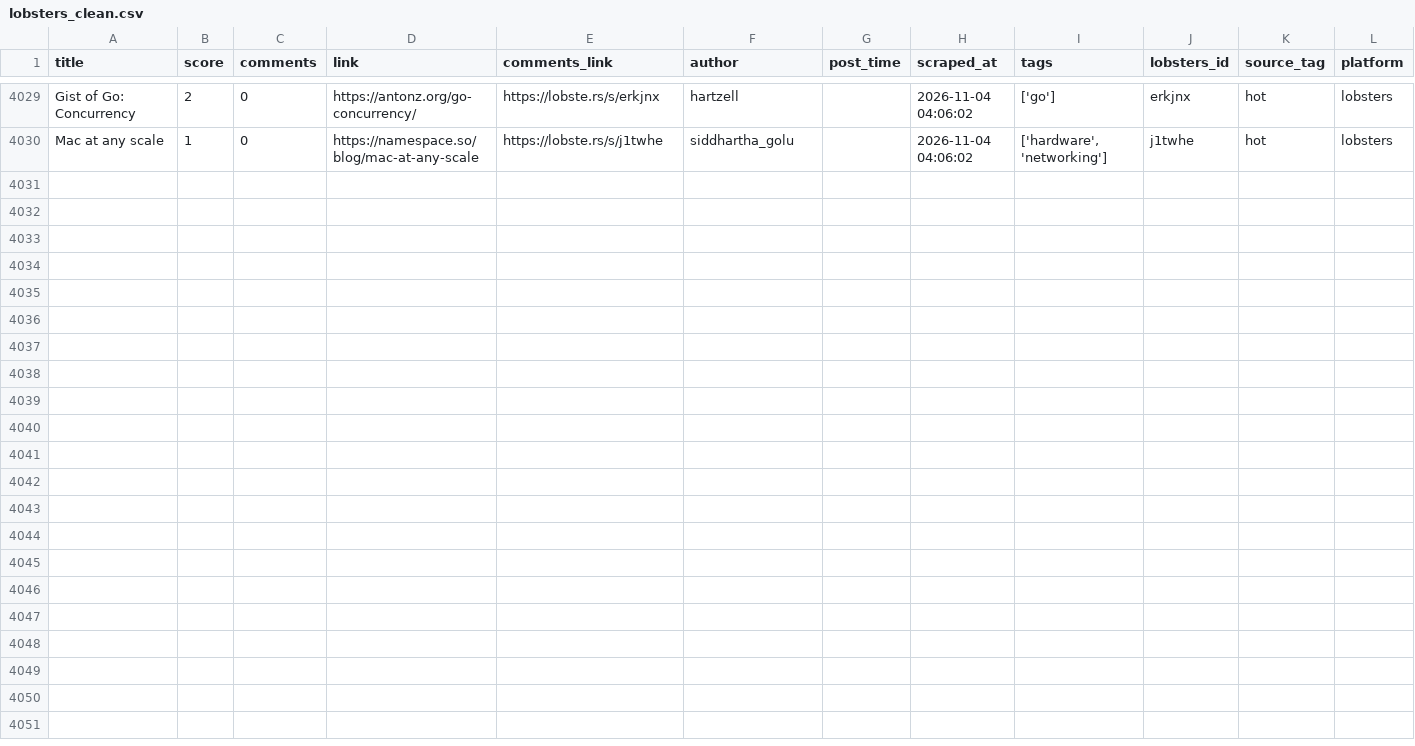
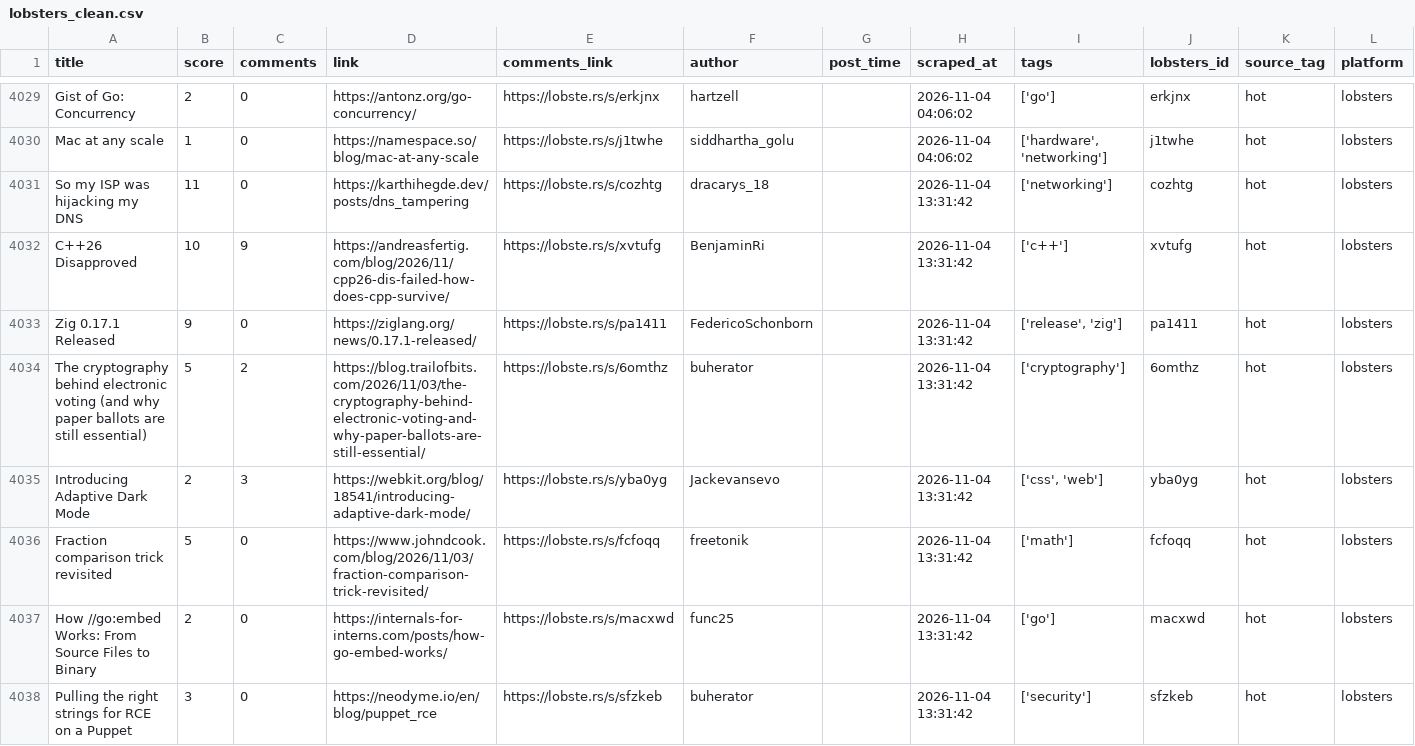
Before and after one commit to Mohammad-Khalil0/Tech-Community-Insights, a CSV file: clean_data/lobsters_clean.csv, drawn as a sheet; only a part is shown, gaps mark what is left out.

```diff
--- a/clean_data/lobsters_clean.csv
+++ b/clean_data/lobsters_clean.csv
@@ -4030 +4030,9 @@ Gist of Go: Concurrency,2,0,https://antonz.org/go-concurrency/,https://lobste.rs
 Mac at any scale,1,0,https://namespace.so/blog/mac-at-any-scale,https://lobste.rs/s/j1twhe,siddhartha_golu,,2026-11-04 04:06:02,"['hardware', 'networking']",j1twhe,hot,lobsters
+So my ISP was hijacking my DNS,11,0,https://karthihegde.dev/posts/dns_tampering,https://lobste.rs/s/cozhtg,dracarys_18,,2026-11-04 13:31:42,['networking'],cozhtg,hot,lobsters
+C++26 Disapproved,10,9,https://andreasfertig.com/blog/2026/11/cpp26-dis-failed-how-does-cpp-survive/,https://lobste.rs/s/xvtufg,BenjaminRi,,2026-11-04 13:31:42,['c++'],xvtufg,hot,lobsters
+Zig 0.17.1 Released,9,0,https://ziglang.org/news/0.17.1-released/,https://lobste.rs/s/pa1411,FedericoSchonborn,,2026-11-04 13:31:42,"['release', 'zig']",pa1411,hot,lobsters
+The cryptography behind electronic voting (and why paper ballots are still essential),5,2,https://blog.trailofbits.com/2026/11/03/the-cryptography-behind-electronic-voting-and-why-paper-ballots-are-still-essential/,https://lobste.rs/s/6omthz,buherator,,2026-11-04 13:31:42,['cryptography'],6omthz,hot,lobsters
+Introducing Adaptive Dark Mode,2,3,https://webkit.org/blog/18541/introducing-adaptive-dark-mode/,https://lobste.rs/s/yba0yg,Jackevansevo,,2026-11-04 13:31:42,"['css', 'web']",yba0yg,hot,lobsters
+Fraction comparison trick revisited,5,0,https://www.johndcook.com/blog/2026/11/03/fraction-comparison-trick-revisited/,https://lobste.rs/s/fcfoqq,freetonik,,2026-11-04 13:31:42,['math'],fcfoqq,hot,lobsters
+How //go:embed Works: From Source Files to Binary,2,0,https://internals-for-interns.com/posts/how-go-embed-works/,https://lobste.rs/s/macxwd,func25,,2026-11-04 13:31:42,['go'],macxwd,hot,lobsters
+Pulling the right strings for RCE on a Puppet,3,0,https://neodyme.io/en/blog/puppet_rce,https://lobste.rs/s/sfzkeb,buherator,,2026-11-04 13:31:42,['security'],sfzkeb,hot,lobsters
```
Also changed, not shown: 10 other files.
